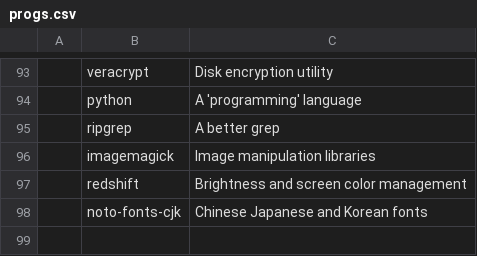
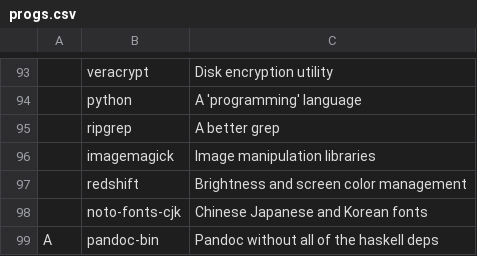
Before and after one commit to ephjos/LARBS, a CSV file: progs.csv, drawn as a sheet; only a part is shown, gaps mark what is left out; the diff names each change by its address in the sheet, - before the commit and + after, or states it on an @@ line.

Commit message:
Added pandoc-bin

```diff
--- a/progs.csv
+++ b/progs.csv
+row 99: A | pandoc-bin | Pandoc without all of the haskell deps
```
